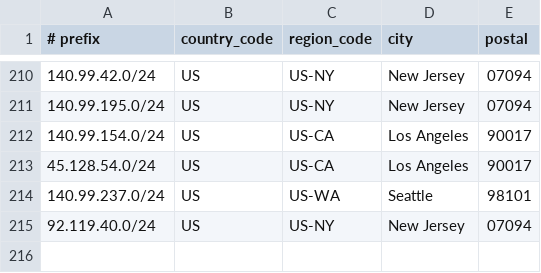
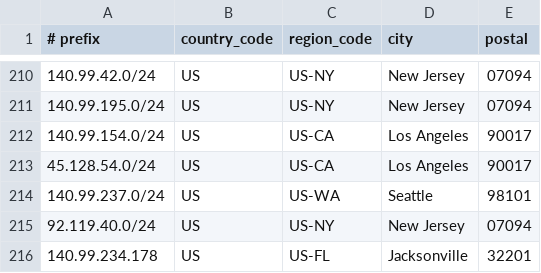
Before and after one commit to lpellegr/geofeed, a CSV file: geofeed.csv, drawn as a sheet; only a part is shown, gaps mark what is left out.

Commit message:
Update geofeed.csv

```diff
--- a/geofeed.csv
+++ b/geofeed.csv
@@ -215 +215,2 @@
 92.119.40.0/24,US,US-NY,New Jersey,07094
+140.99.234.178,US,US-FL,Jacksonville,32201
```
